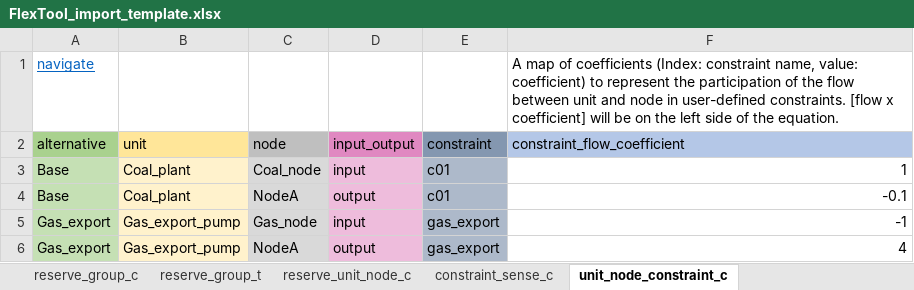
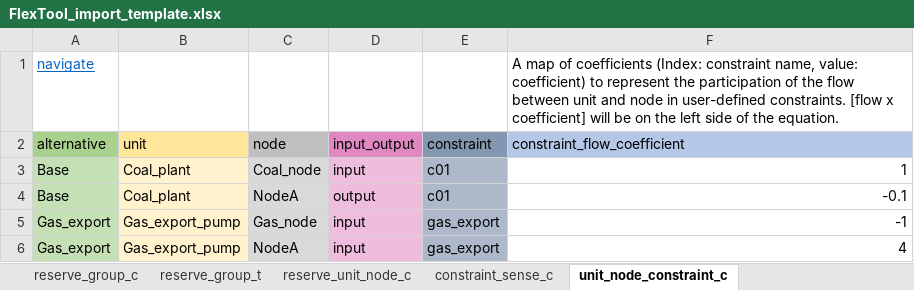
Before and after one commit to irena-flextool/flextool, an Excel workbook: FlexTool_import_template.xlsx, sheet unit_node_constraint_c, drawn as a sheet; values as stored, in another font and other column widths than the file's, no borders; the diff names each change by its address in the sheet, - before the commit and + after, or states it on an @@ line.

```diff
--- a/FlexTool_import_template.xlsx (sheet unit_node_constraint_c)
+++ b/FlexTool_import_template.xlsx (sheet unit_node_constraint_c)
-D6 (input_output): output
+D6 (input_output): input
```
Also changed, not shown: 5 other files.
